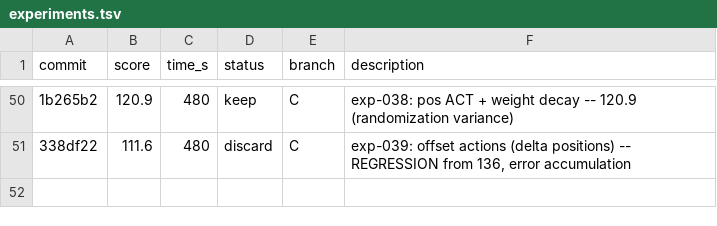
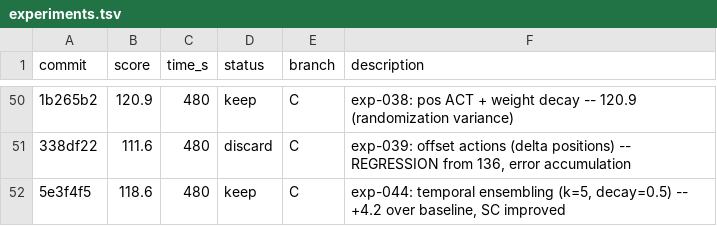
Before and after one commit to azigler/aic, a TSV file: experiments.tsv, drawn as a sheet; only a part is shown, gaps mark what is left out; the diff names each change by its address in the sheet, - before the commit and + after, or states it on an @@ line.

```diff
--- a/experiments.tsv
+++ b/experiments.tsv
+row 52: 5e3f4f5 | 118.6 | 480 | keep | C | exp-044: temporal ensembling (k=5, decay=0.5) -- +4.2 over baseline, SC improved
```
Also changed, not shown: 3 other files.
